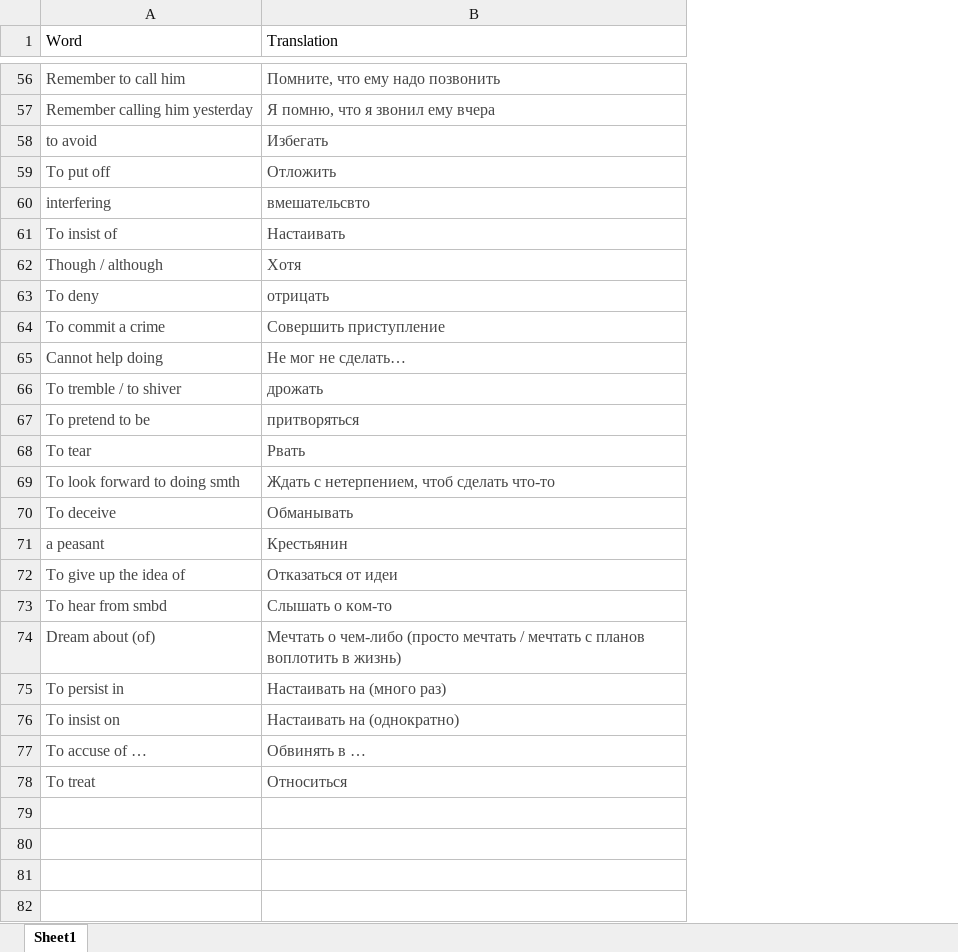
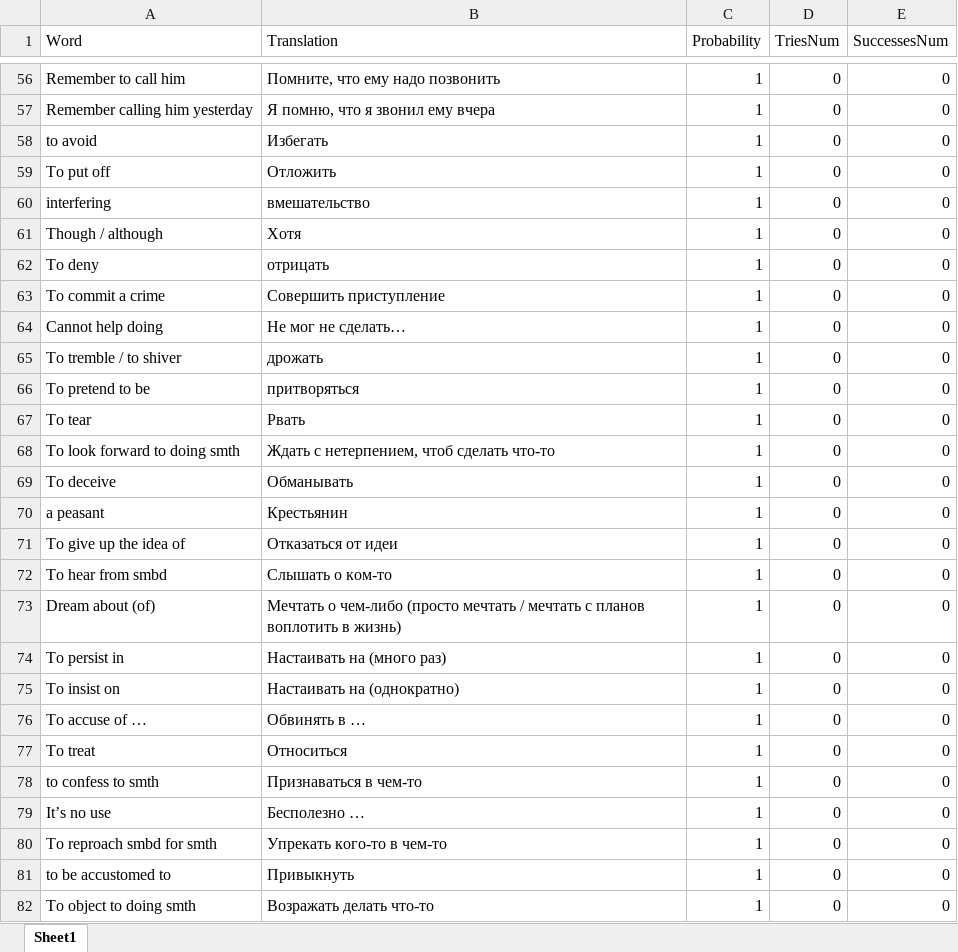
Before and after one commit to MrMatiuz/mydictionary, an Excel workbook: Words.xlsx, sheet Sheet1, drawn as a sheet; only a part is shown, gaps mark what is left out; values as stored, in another font and other column widths than the file's, no borders; removed rows and columns are numbered as before the commit, all else as after; the diff covers the shown part only; the diff names each change by its address in the sheet, - before the commit and + after, or states it on an @@ line.

Commit message:
Created Class and function that check one word translation

```diff
--- a/Words.xlsx (sheet Sheet1)
+++ b/Words.xlsx (sheet Sheet1)
+column C (Probability), rows 56-77: all 1
+column D (TriesNum), rows 56-77: all 0
+column E (SuccessesNum), rows 56-77: all 0
-A56:B60 text colour: #454545
+A56:B60 text colour: black
-B60 (Translation): вмешательсвто
+B60 (Translation): вмешательство
-row 61: To insist of | Настаивать
-A61:B77 text colour: #454545
+A61:B77 text colour: black
+row 78: to confess to smth | Признаваться в чем-то | 1 | 0 | 0
+row 79: It’s no use | Бесполезно … | 1 | 0 | 0
+row 80: To reproach smbd for smth | Упрекать кого-то в чем-то | 1 | 0 | 0
+row 81: to be accustomed to | Привыкнуть | 1 | 0 | 0
+row 82: To object to doing smth | Возражать делать что-то | 1 | 0 | 0
```
Also changed, not shown: 201 added rows and cell formats elsewhere in this sheet, 4 other files.
